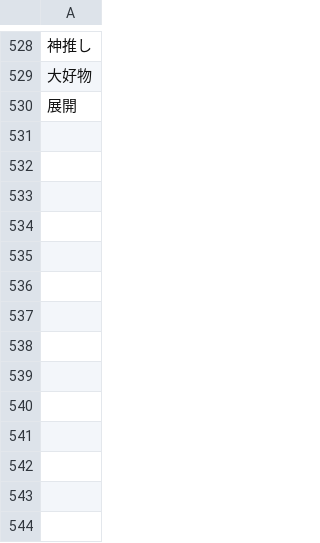
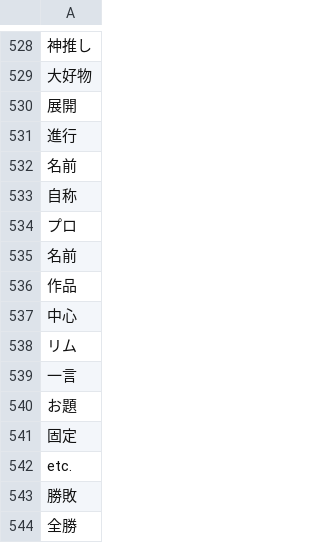
Before and after one commit to maomao905/fun2vec, a CSV file: data/stop_words.csv, drawn as a sheet; only a part is shown, gaps mark what is left out; the diff names each change by its address in the sheet, - before the commit and + after, or states it on an @@ line.

```diff
--- a/data/stop_words.csv
+++ b/data/stop_words.csv
+row 531: 進行
+row 532: 名前
+row 533: 自称
+row 534: プロ
+row 535: 名前
+row 536: 作品
+row 537: 中心
+row 538: リム
+row 539: 一言
+row 540: お題
+row 541: 固定
+row 542: etc.
+row 543: 勝敗
+row 544: 全勝
```
Also changed, not shown: data/dictionary/close_word_original.csv, data/dictionary/close_word_v2.csv, 1 other file.
